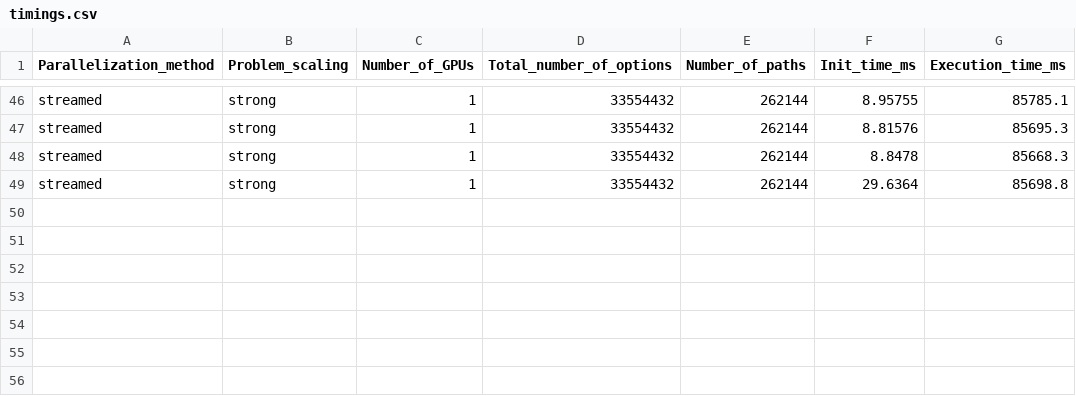
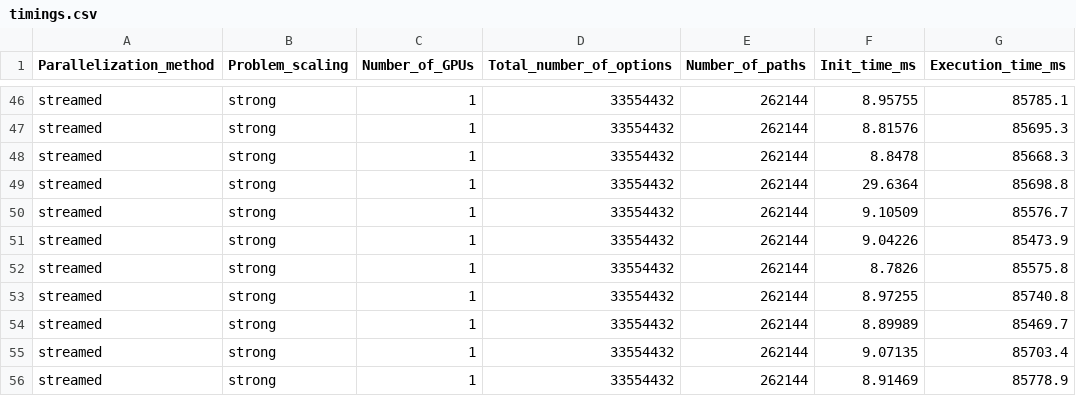
Before and after one commit to engpap/montecarlo-benchmarking, a CSV file: scale-up/scale-up/montecarlo_UMv2/timings.csv, drawn as a sheet; only a part is shown, gaps mark what is left out; the diff names each change by its address in the sheet, - before the commit and + after, or states it on an @@ line.

Commit message:
Added some timings for completeness

```diff
--- a/scale-up/scale-up/montecarlo_UMv2/timings.csv
+++ b/scale-up/scale-up/montecarlo_UMv2/timings.csv
+row 50: streamed | strong | 1 | 33554432 | 262144 | 9.10509 | 85576.7
+row 51: streamed | strong | 1 | 33554432 | 262144 | 9.04226 | 85473.9
+row 52: streamed | strong | 1 | 33554432 | 262144 | 8.7826 | 85575.8
+row 53: streamed | strong | 1 | 33554432 | 262144 | 8.97255 | 85740.8
+row 54: streamed | strong | 1 | 33554432 | 262144 | 8.89989 | 85469.7
+row 55: streamed | strong | 1 | 33554432 | 262144 | 9.07135 | 85703.4
+row 56: streamed | strong | 1 | 33554432 | 262144 | 8.91469 | 85778.9
```
Also changed, not shown: scale-up/scale-up/montecarlo/timings.csv, scale-up/scale-up/montecarlo_UM/timings.csv, 21 other files.
